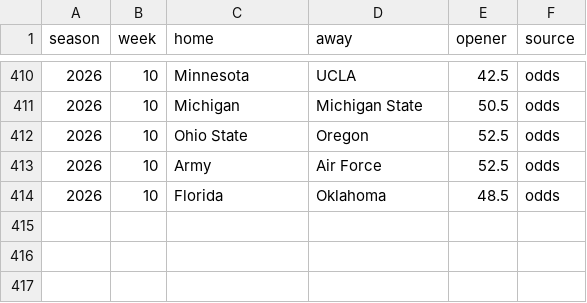
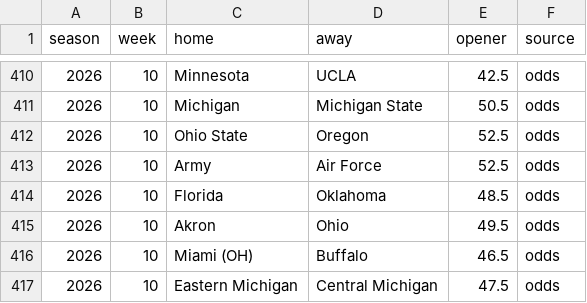
Before and after one commit to aberni03/ncaaf-totals-edge, a CSV file: out/openers.csv, drawn as a sheet; only a part is shown, gaps mark what is left out.

```diff
--- a/out/openers.csv
+++ b/out/openers.csv
@@ -414 +414,4 @@ season,week,home,away,opener,source
 2026,10,Florida,Oklahoma,48.5,odds
+2026,10,Akron,Ohio,49.5,odds
+2026,10,Miami (OH),Buffalo,46.5,odds
+2026,10,Eastern Michigan,Central Michigan,47.5,odds
```
Also changed, not shown: out/odds_snapshots.csv, out/picks_log.csv, 7 other files.
